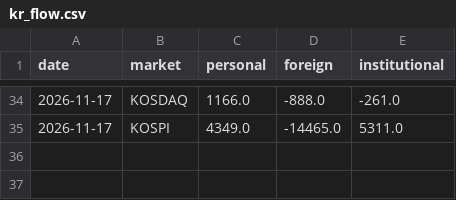
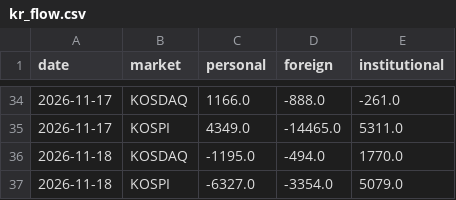
Before and after one commit to kdj950323-glitch/todo, a CSV file: kr-leaders/state/kr_flow.csv, drawn as a sheet; only a part is shown, gaps mark what is left out.

```diff
--- a/kr-leaders/state/kr_flow.csv
+++ b/kr-leaders/state/kr_flow.csv
@@ -35 +35,3 @@ date,market,personal,foreign,institutional
 2026-11-17,KOSPI,4349.0,-14465.0,5311.0
+2026-11-18,KOSDAQ,-1195.0,-494.0,1770.0
+2026-11-18,KOSPI,-6327.0,-3354.0,5079.0
```
Also changed, not shown: kr-leaders/state/kr_news_seen.csv, kr-leaders/state/leaders_kr.csv, 7 other files.
